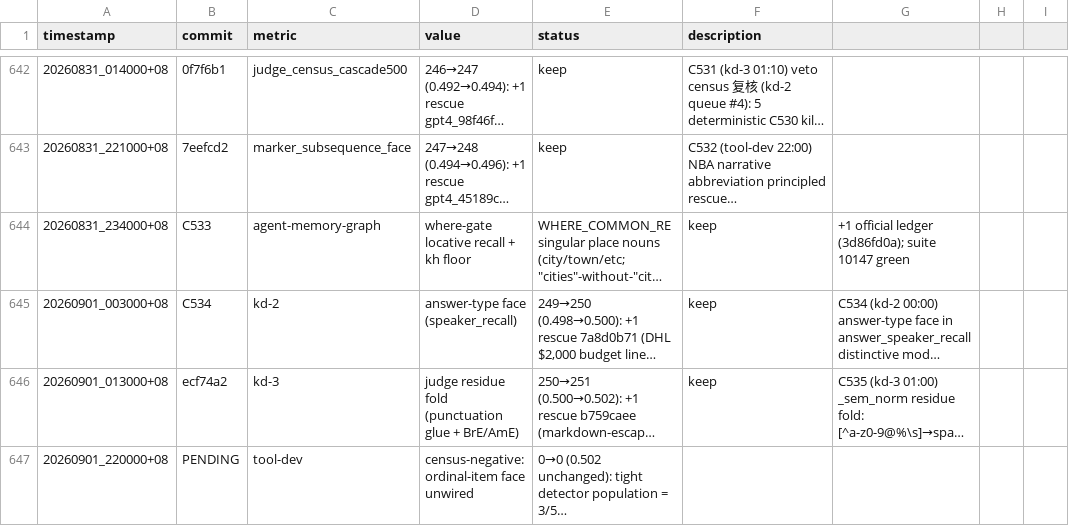
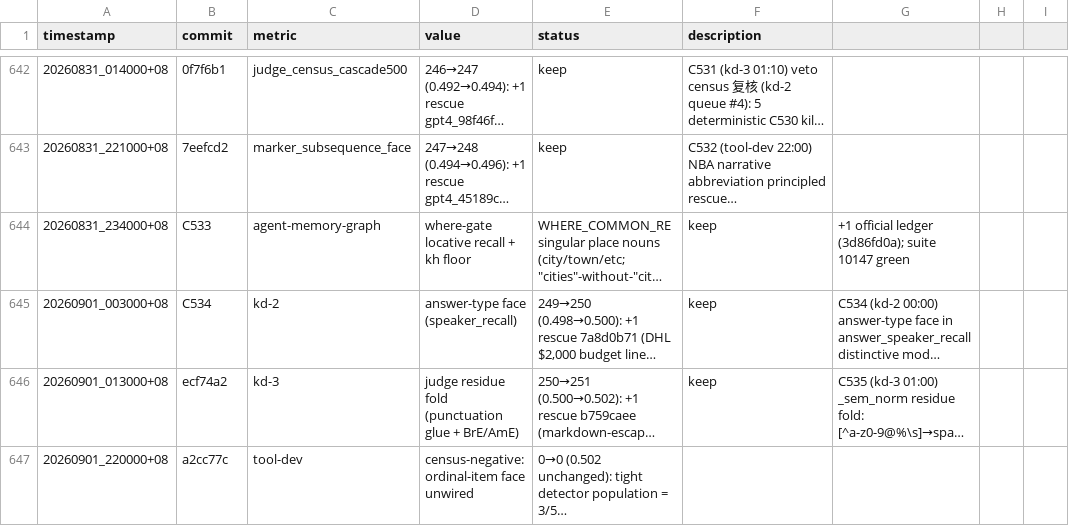
Before and after one commit to robertsong2019/12-factor-agents-explorer, a TSV file: projects/agent-memory-graph/experiments.tsv, drawn as a sheet; only a part is shown, gaps mark what is left out; long unchanged cells end in …; the diff names each change by its address in the sheet, - before the commit and + after, or states it on an @@ line.

Commit message:
amg C536: pin ledger commit hash a2cc77c

```diff
--- a/projects/agent-memory-graph/experiments.tsv
+++ b/projects/agent-memory-graph/experiments.tsv
-B647 (commit): PENDING
+B647 (commit): a2cc77c
```
